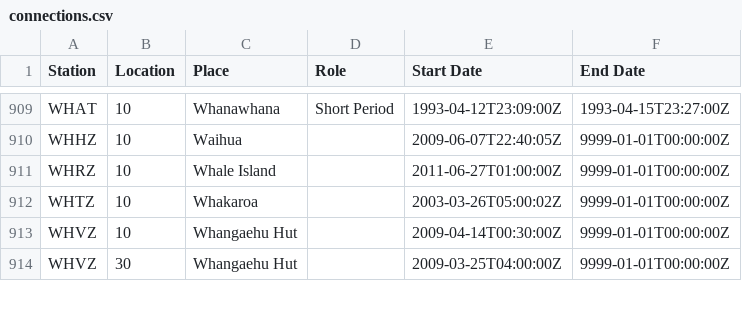
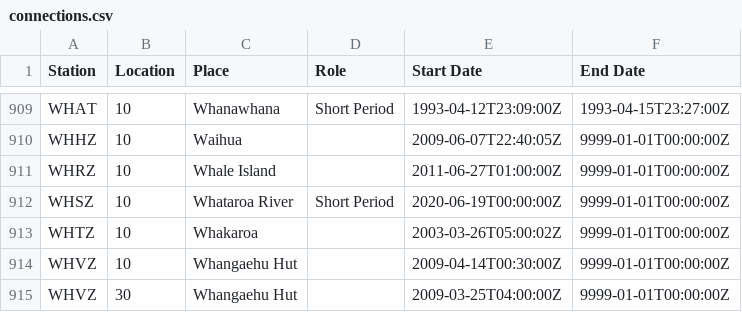
Before and after one commit to GeoNet/delta, a CSV file: install/connections.csv, drawn as a sheet; only a part is shown, gaps mark what is left out; the diff names each change by its address in the sheet, - before the commit and + after, or states it on an @@ line.

Commit message:
Update connections.csv for WHSZ
open connection for short period

```diff
--- a/install/connections.csv
+++ b/install/connections.csv
+row 912: WHSZ | 10 | Whataroa River | Short Period | 2020-06-19T00:00:00Z | 9999-01-01T00:00:00Z
```
